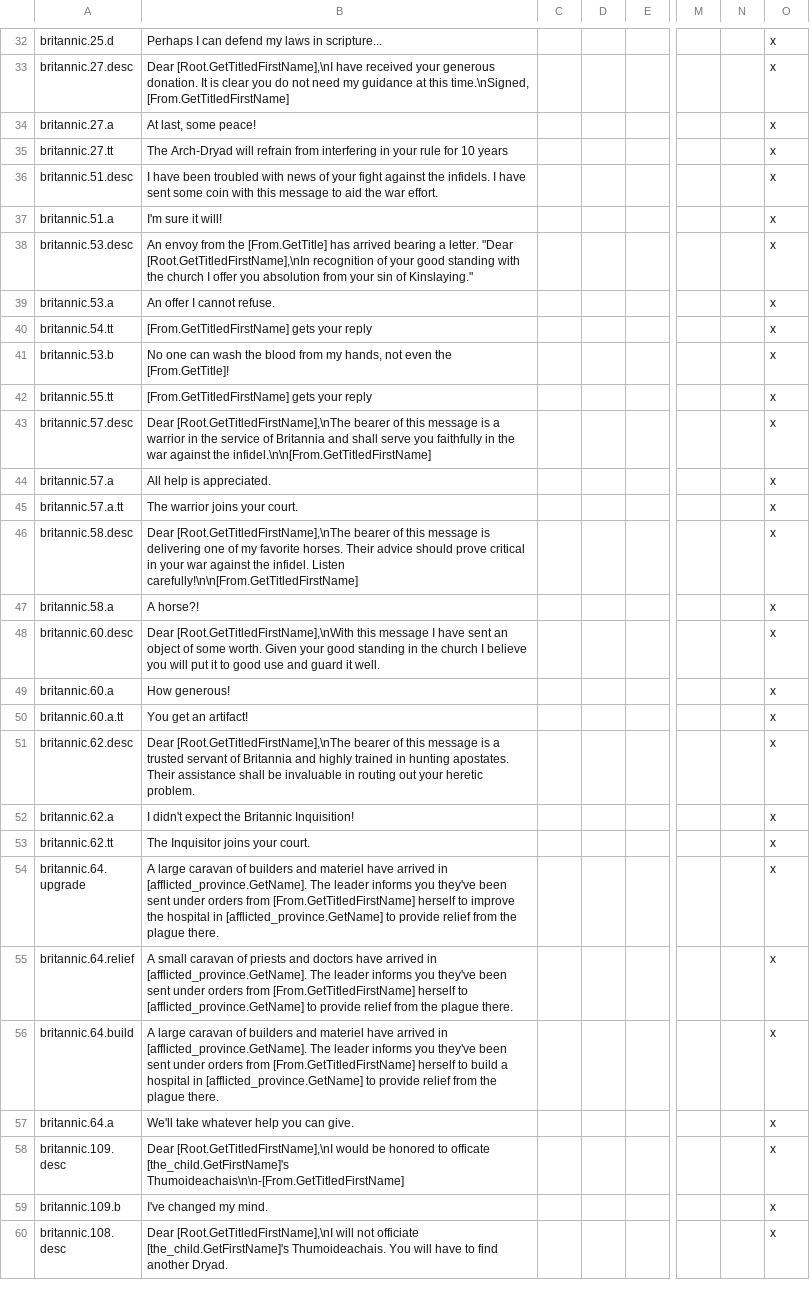
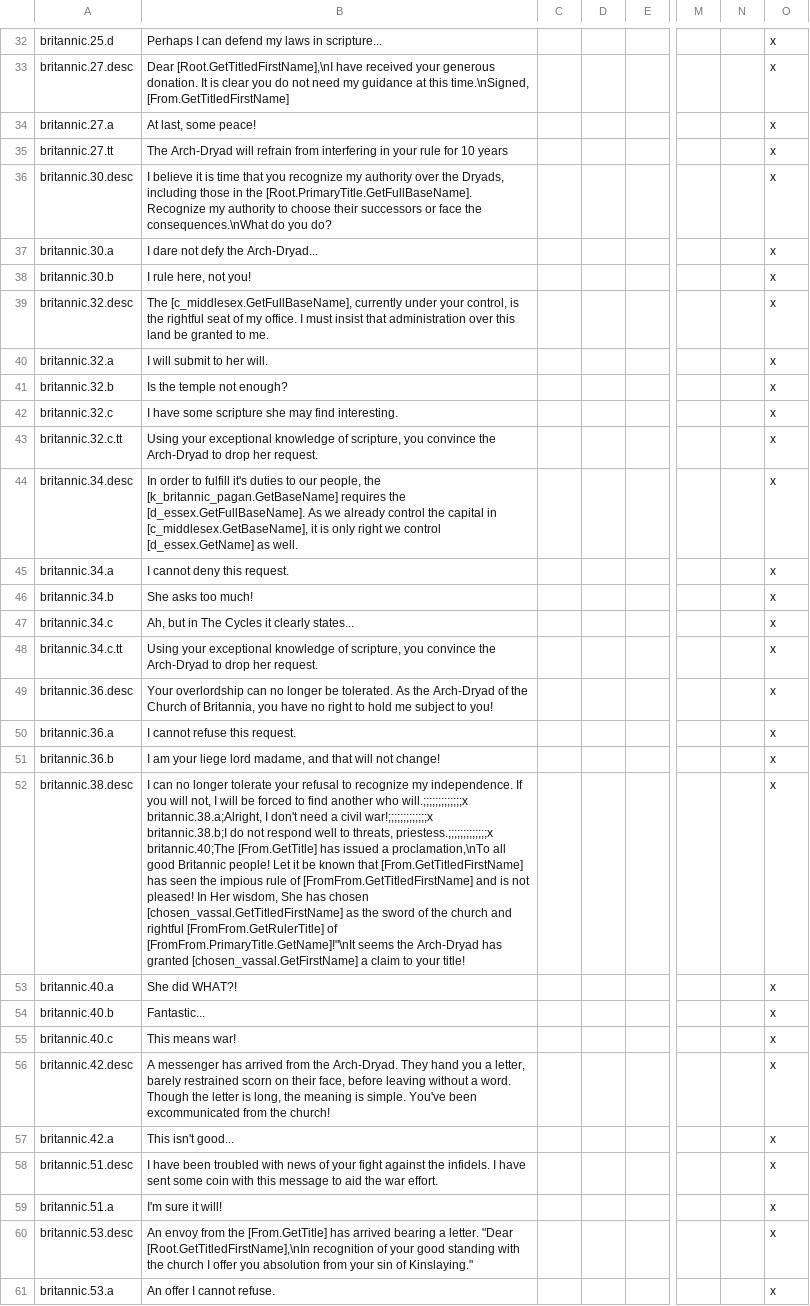
Before and after one commit to Superpat/ancientreligions, a CSV file: AncientReligions/localisation/ACR_britannic_events.csv, drawn as a sheet; only a part is shown, gaps mark what is left out; the shorter side is filled out with more unchanged rows; rows hold the shown columns only; ↵ is a line break in a cell; the diff names each change by its address in the sheet, - before the commit and + after, or states it on an @@ line.

Commit message:
fixes some bugs from validator and adds missing localisation

```diff
--- a/AncientReligions/localisation/ACR_britannic_events.csv
+++ b/AncientReligions/localisation/ACR_britannic_events.csv
+row 36: britannic.30.desc | I believe it is time that you recognize my authority over the Dryads, including those in the [Root.PrimaryTitle.GetFullBaseName]. Recognize my authority to choose their successors or face the consequences.\nWhat do you do? |  |  |  |  |  | x
+row 37: britannic.30.a | I dare not defy the Arch-Dryad... |  |  |  |  |  | x
+row 38: britannic.30.b | I rule here, not you! |  |  |  |  |  | x
+row 39: britannic.32.desc | The [c_middlesex.GetFullBaseName], currently under your control, is the rightful seat of my office. I must insist that administration over this land be granted to me. |  |  |  |  |  | x
+row 40: britannic.32.a | I will submit to her will. |  |  |  |  |  | x
+row 41: britannic.32.b | Is the temple not enough? |  |  |  |  |  | x
+row 42: britannic.32.c | I have some scripture she may find interesting. |  |  |  |  |  | x
+row 43: britannic.32.c.tt | Using your exceptional knowledge of scripture, you convince the Arch-Dryad to drop her request. |  |  |  |  |  | x
+row 44: britannic.34.desc | In order to fulfill it's duties to our people, the [k_britannic_pagan.GetBaseName] requires the [d_essex.GetFullBaseName]. As we already control the capital in [c_middlesex.GetBaseName], it is only right we control [d_essex.GetName] as well. |  |  |  |  |  | x
+row 45: britannic.34.a | I cannot deny this request. |  |  |  |  |  | x
+row 46: britannic.34.b | She asks too much! |  |  |  |  |  | x
+row 47: britannic.34.c | Ah, but in The Cycles it clearly states... |  |  |  |  |  | x
+row 48: britannic.34.c.tt | Using your exceptional knowledge of scripture, you convince the Arch-Dryad to drop her request. |  |  |  |  |  | x
+row 49: britannic.36.desc | Your overlordship can no longer be tolerated. As the Arch-Dryad of the Church of Britannia, you have no right to hold me subject to you! |  |  |  |  |  | x
+row 50: britannic.36.a | I cannot refuse this request. |  |  |  |  |  | x
+row 51: britannic.36.b | I am your liege lord madame, and that will not change! |  |  |  |  |  | x
+row 52: britannic.38.desc | I can no longer tolerate your refusal to recognize my independence. If you will not, I will be forced to find another who will.;;;;;;;;;;;;;x ↵ britannic.38.a;Alright, I don't need a civil war!;;;;;;;;;;;;;x ↵ britannic.38.b;I do not respond well to threats, priestess.;;;;;;;;;;;;;x ↵ britannic.40;The [From.GetTitle] has issued a proclamation,\nTo all good Britannic people! Let it be known that [From.GetTitledFirstName] has seen the impious rule of [FromFrom.GetTitledFirstName] and is not pleased! In Her wisdom, She has chosen [chosen_vassal.GetTitledFirstName] as the sword of the church and rightful [FromFrom.GetRulerTitle] of [FromFrom.PrimaryTitle.GetName]!"\nIt seems the Arch-Dryad has granted [chosen_vassal.GetFirstName] a claim to your title! |  |  |  |  |  | x
+row 53: britannic.40.a | She did WHAT?! |  |  |  |  |  | x
+row 54: britannic.40.b | Fantastic... |  |  |  |  |  | x
+row 55: britannic.40.c | This means war! |  |  |  |  |  | x
+row 56: britannic.42.desc | A messenger has arrived from the Arch-Dryad. They hand you a letter, barely restrained scorn on their face, before leaving without a word. Though the letter is long, the meaning is simple. You've been excommunicated from the church! |  |  |  |  |  | x
+row 57: britannic.42.a | This isn't good... |  |  |  |  |  | x
```
Also changed, not shown: 8 other files.
